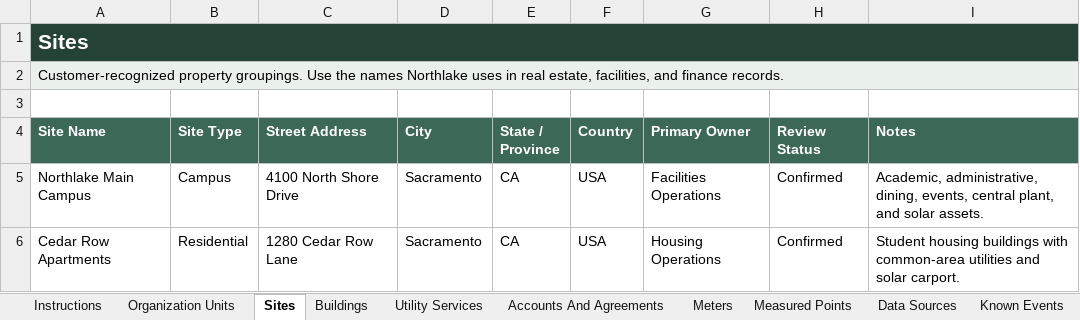
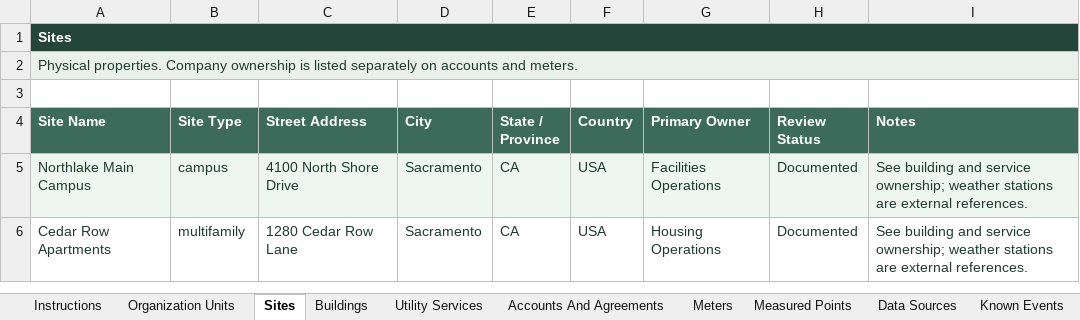
Before and after one commit to BrandonUniverus/hippo-synthetic-customer, an Excel workbook: outputs/northlake-university/data-collection-workbook.xlsx, sheet Sites, drawn as a sheet; values as stored, in another font and other column widths than the file's, no borders; table styles not drawn; the diff names each change by its address in the sheet, - before the commit and + after, or states it on an @@ line.

```diff
--- a/outputs/northlake-university/data-collection-workbook.xlsx (sheet Sites)
+++ b/outputs/northlake-university/data-collection-workbook.xlsx (sheet Sites)
@@ A1 text size: smaller @@
-B1:I1 fill: none
+B1:I1 fill: #244539
-A2 (Site Name): Customer-recognized property groupings. Use the names Northlake uses in real estate, facilities, and finance records.
+A2 (Site Name): Physical properties. Company ownership is listed separately on accounts and meters.
-A2 text colour: black
+A2 text colour: #203A31
-B2:I2 fill: none
+B2:I2 fill: #EAF1ED
-A5:I5 fill: none
+A5:I5 fill: #EEF6F0
-A5:I6 text colour: black
+A5:I6 text colour: #203A31
-B5 (Site Type): Campus
+B5 (Site Type): campus
-H5:H6 (Review Status): Confirmed
+H5:H6 (Review Status): Documented
-I5 (Notes): Academic, administrative, dining, events, central plant, and solar assets.
+I5 (Notes): See building and service ownership; weather stations are external references.
-B6 (Site Type): Residential
+B6 (Site Type): multifamily
-I6 (Notes): Student housing buildings with common-area utilities and solar carport.
+I6 (Notes): See building and service ownership; weather stations are external references.
```
Also changed, not shown: sheet Measured Points, sheet Meters, sheet Data Sources, sheet Accounts And Agreements, sheet Buildings, sheet Known Events, 6 more sheets, other sheet tabs, 36 other files.
